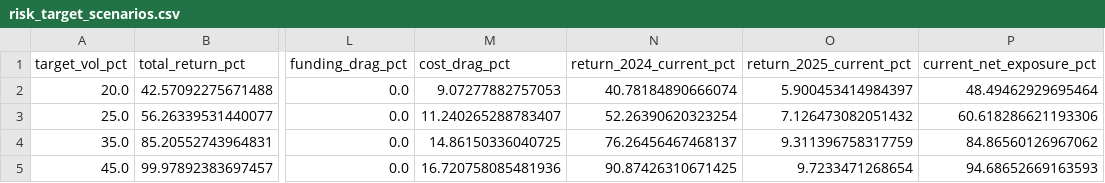
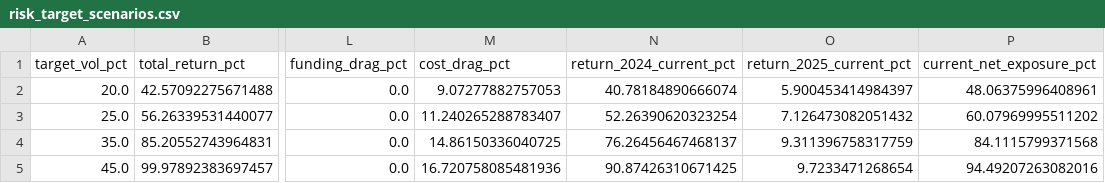
Before and after one commit to C4t4ddict/hoyatradingsw-v2-1, a CSV file: research/output/risk_target_scenarios.csv, drawn as a sheet; only a part is shown, gaps mark what is left out; the diff names each change by its address in the sheet, - before the commit and + after, or states it on an @@ line.

```diff
--- a/research/output/risk_target_scenarios.csv
+++ b/research/output/risk_target_scenarios.csv
-P2 (current_net_exposure_pct): 48.49462929695464
+P2 (current_net_exposure_pct): 48.06375996408961
-P3 (current_net_exposure_pct): 60.618286621193306
+P3 (current_net_exposure_pct): 60.07969995511202
-P4 (current_net_exposure_pct): 84.86560126967062
+P4 (current_net_exposure_pct): 84.1115799371568
-P5 (current_net_exposure_pct): 94.68652669163593
+P5 (current_net_exposure_pct): 94.49207263082016
```
Also changed, not shown: research/output/portfolio_current_exposure.csv, research/output/source_quality.csv, 4 other files.
